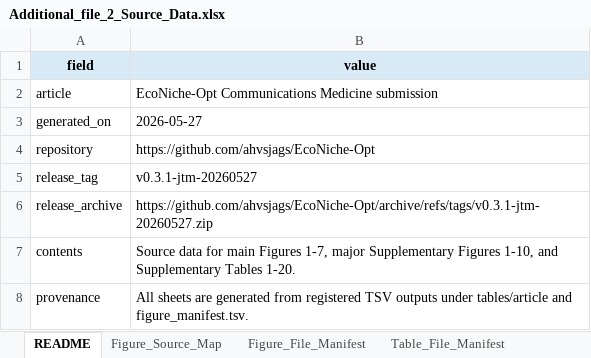
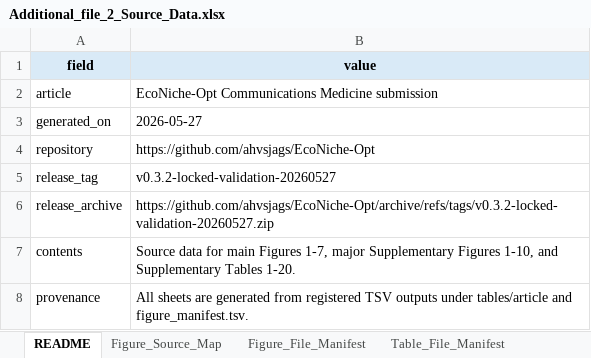
Before and after one commit to ahvsjags/EcoNiche-Opt, an Excel workbook: paper/Journal of Translational Medicine投稿/Additional_file_2_Source_Data.xlsx, sheet README, drawn as a sheet; values as stored, in another font and other column widths than the file's, no borders; the diff names each change by its address in the sheet, - before the commit and + after, or states it on an @@ line.

```diff
--- a/paper/Journal of Translational Medicine投稿/Additional_file_2_Source_Data.xlsx (sheet README)
+++ b/paper/Journal of Translational Medicine投稿/Additional_file_2_Source_Data.xlsx (sheet README)
-B5 (value): v0.3.1-jtm-20260527
+B5 (value): v0.3.2-locked-validation-20260527
-B6 (value): https://github.com/ahvsjags/EcoNiche-Opt/archive/refs/tags/v0.3.1-jtm-20260527.zip
+B6 (value): https://github.com/ahvsjags/EcoNiche-Opt/archive/refs/tags/v0.3.2-locked-validation-20260527.zip
```
Also changed, not shown: paper/Journal of Translational Medicine投稿/Additional_file_3_STROBE_TRIPOD_REMARK_checklists.xlsx, paper/communications_medicine_submission/STROBE_TRIPOD_REMARK_checklists.xlsx, 19 other files.
